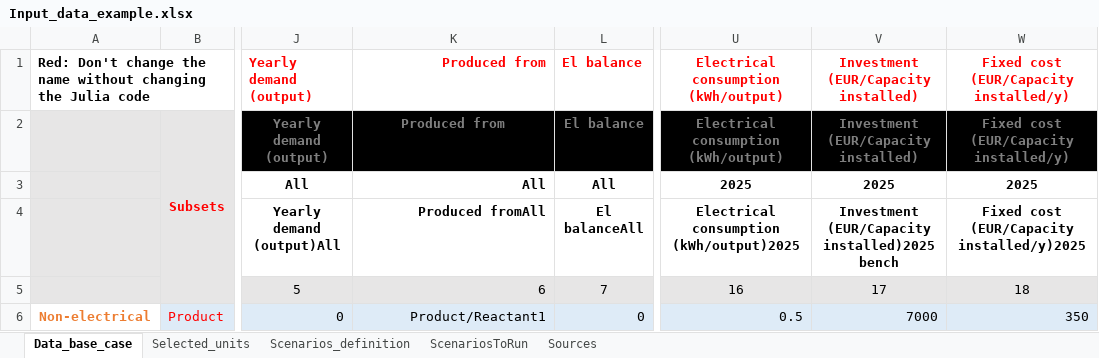
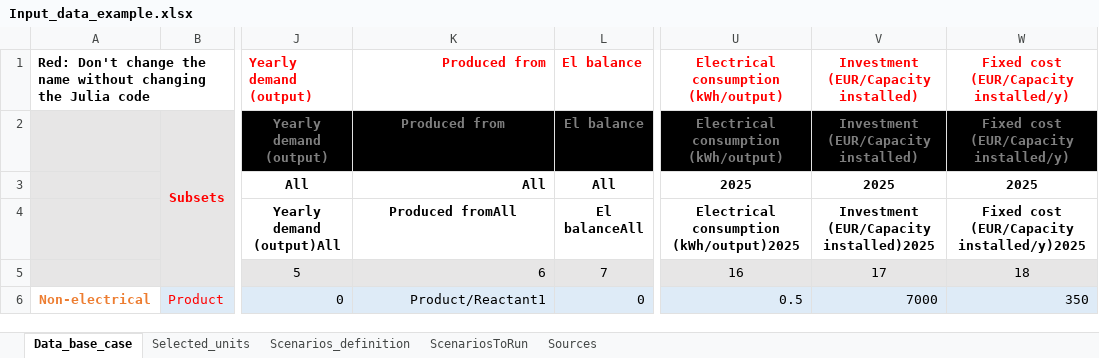
Before and after one commit to njbca/OptiPlant, an Excel workbook: data/Example/model_inputs/Input_data_example.xlsx, sheet Data_base_case, drawn as a sheet; only a part is shown, gaps mark what is left out; values as stored, in another font and other column widths than the file's, no borders; the diff names each change by its address in the sheet, - before the commit and + after, or states it on an @@ line.

```diff
--- a/data/Example/model_inputs/Input_data_example.xlsx (sheet Data_base_case)
+++ b/data/Example/model_inputs/Input_data_example.xlsx (sheet Data_base_case)
-K4 alignment: right
+K4 alignment: center
-V4: Investment (EUR/Capacity installed)2025 bench
+V4: Investment (EUR/Capacity installed)2025
```
Also changed, not shown: 6 other files.
